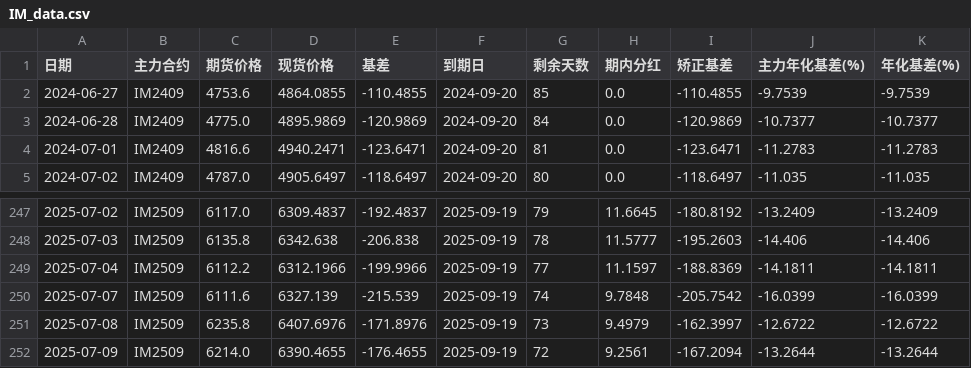
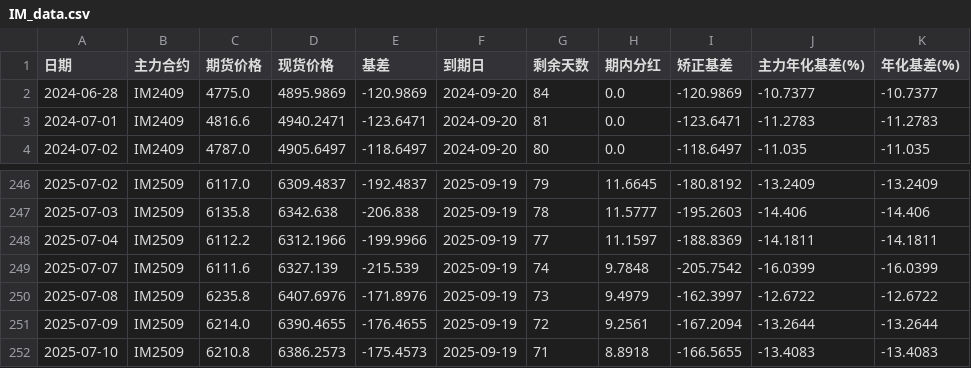
Before and after one commit to Euclid-Jie/Observation-of-Basis, a CSV file: data/IM_data.csv, drawn as a sheet; only a part is shown, gaps mark what is left out; removed rows and columns are numbered as before the commit, all else as after; the diff names each change by its address in the sheet, - before the commit and + after, or states it on an @@ line.

```diff
--- a/data/IM_data.csv
+++ b/data/IM_data.csv
-row 2: 2024-06-27 | IM2409 | 4753.6 | 4864.0855 | -110.4855 | 2024-09-20 | 85 | 0.0 | -110.4855 | -9.7539 | -9.7539
+row 252: 2025-07-10 | IM2509 | 6210.8 | 6386.2573 | -175.4573 | 2025-09-19 | 71 | 8.8918 | -166.5655 | -13.4083 | -13.4083
```
Also changed, not shown: data/IC_data.csv, data/IF_data.csv, 1 other file.
